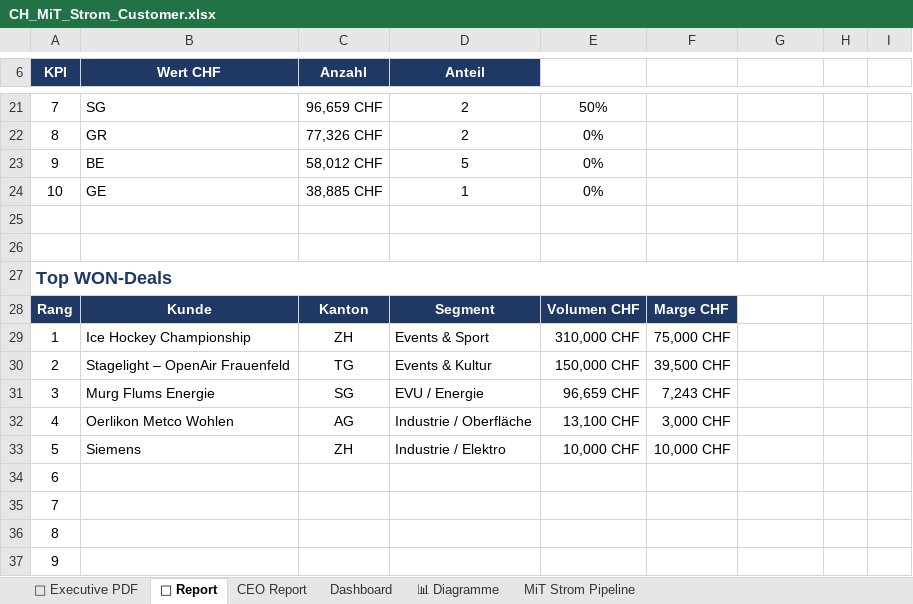
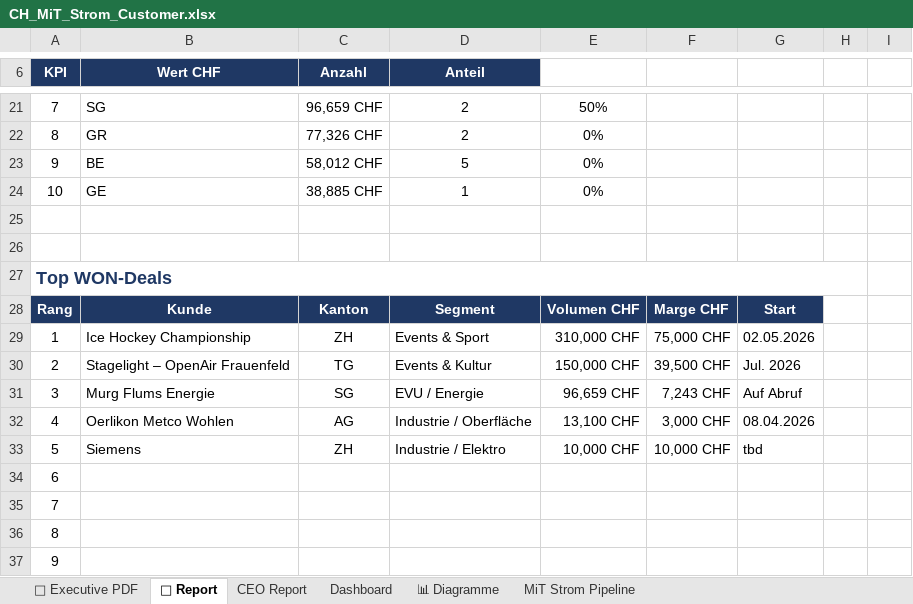
Before and after one commit to Ghostburaq/Burak, an Excel workbook: CH_MiT_Strom_Customer.xlsx, sheet 📄 Report, drawn as a sheet; only a part is shown, gaps mark what is left out; values as stored, in another font and other column widths than the file's, no borders; the diff names each change by its address in the sheet, - before the commit and + after, or states it on an @@ line.

```diff
--- a/CH_MiT_Strom_Customer.xlsx (sheet 📄 Report)
+++ b/CH_MiT_Strom_Customer.xlsx (sheet 📄 Report)
-G28: (empty)
+G28: Start
-G28 fill: none
+G28 fill: #1F3864
-G29: (empty)
+G29: 02.05.2026
-G30: (empty)
+G30: Jul. 2026
-G31: (empty)
+G31: Auf Abruf
-G32: (empty)
+G32: 08.04.2026
-G33: (empty)
+G33: tbd
```
Also changed, not shown: sheet 📑 Executive PDF, sheet Dashboard, sheet CEO Report, formulas that keep their value, hidden cells, charts or pictures, CH_MiT_Strom_Customer.xlsm, 1 other file.
